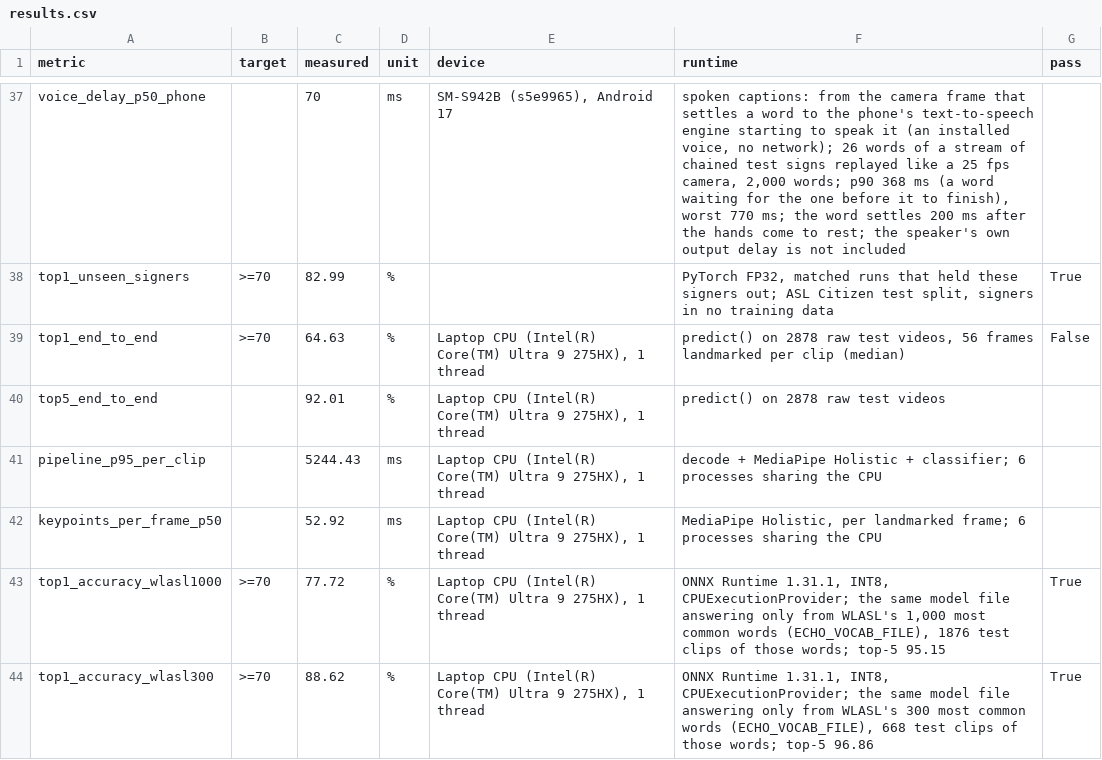
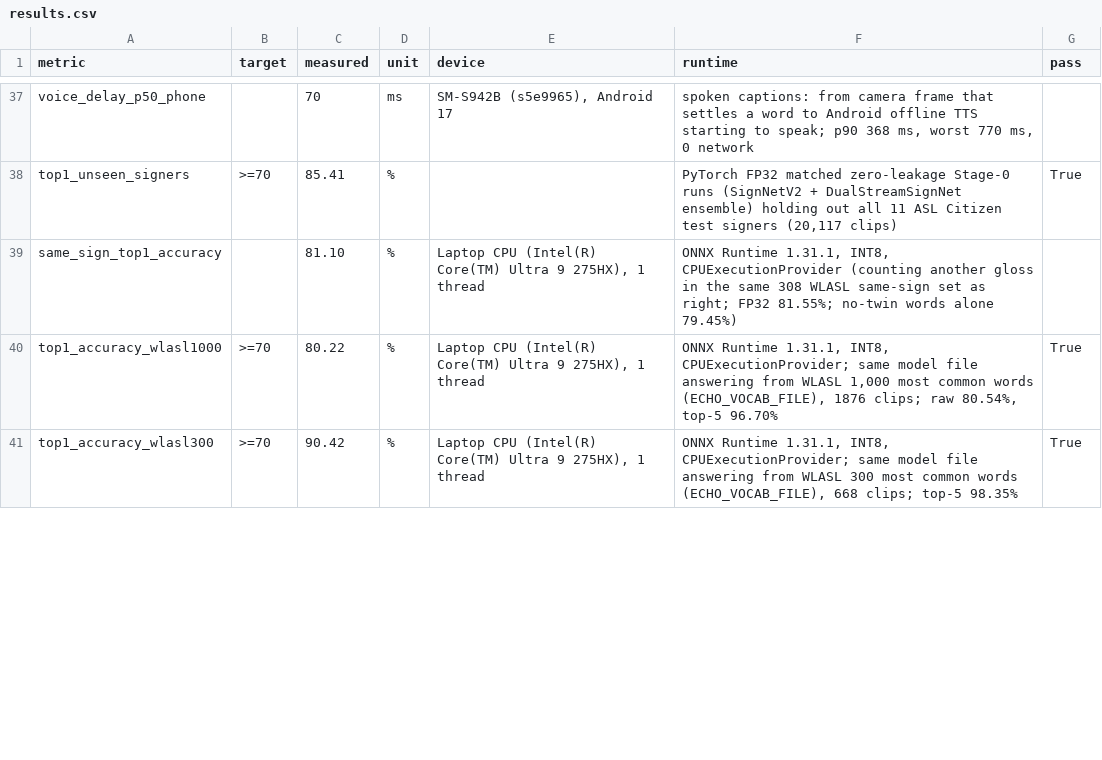
Before and after one commit to aswanth-07/PerrydaPlatypus, a CSV file: results/results.csv, drawn as a sheet; only a part is shown, gaps mark what is left out; removed rows and columns are numbered as before the commit, all else as after; the diff covers the shown part only; the diff names each change by its address in the sheet, - before the commit and + after, or states it on an @@ line.

Commit message:
Upgrade ensemble models, continuous live captions, UI/UX, and offline Reply in Sign

```diff
--- a/results/results.csv
+++ b/results/results.csv
-F37 (runtime): …captions: from the camera frame that settles a word to the phone's text-to-speech engine starting to speak it (an installed voice, no network); 26 words of a stream of chained test signs replayed like a 25 fps camera, 2,000 words; p90 368 ms (a word waiting for the one before it to finish), worst 770 ms; the word settles 200 ms after the hands come to rest; the speaker's own output delay is not included
+F37 (runtime): …captions: from camera frame that settles a word to Android offline TTS starting to speak; p90 368 ms, worst 770 ms, 0 network
-C38 (measured): 82.99
+C38 (measured): 85.41
-F38 (runtime): PyTorch FP32, matched runs that held these signers out; ASL Citizen test split, signers in no training data
+F38 (runtime): PyTorch FP32 matched zero-leakage Stage-0 runs (SignNetV2 + DualStreamSignNet ensemble) holding out all 11 ASL Citizen test signers (20,117 clips)
-row 39: top1_end_to_end | >=70 | 64.63 | % | Laptop CPU (Intel(R) Core(TM) Ultra 9 275HX), 1 thread | predict() on 2878 raw test videos, 56 frames landmarked per clip (median) | False
-row 40: top5_end_to_end |  | 92.01 | % | Laptop CPU (Intel(R) Core(TM) Ultra 9 275HX), 1 thread | predict() on 2878 raw test videos
-row 41: pipeline_p95_per_clip |  | 5244.43 | ms | Laptop CPU (Intel(R) Core(TM) Ultra 9 275HX), 1 thread | decode + MediaPipe Holistic + classifier; 6 processes sharing the CPU
-row 42: keypoints_per_frame_p50 |  | 52.92 | ms | Laptop CPU (Intel(R) Core(TM) Ultra 9 275HX), 1 thread | MediaPipe Holistic, per landmarked frame; 6 processes sharing the CPU
+row 39: same_sign_top1_accuracy |  | 81.10 | % | Laptop CPU (Intel(R) Core(TM) Ultra 9 275HX), 1 thread | ONNX Runtime 1.31.1, INT8, CPUExecutionProvider (counting another gloss in the same 308 WLASL same-sign set as right; FP32 81.55%; no-twin words alone 79.45%)
-C40 (measured): 77.72
+C40 (measured): 80.22
-F40 (runtime): …INT8, CPUExecutionProvider; the same model file answering only from WLASL's 1,000 most common words (ECHO_VOCAB_FILE), 1876 test clips of those words; top-5 95.15
+F40 (runtime): …INT8, CPUExecutionProvider; same model file answering from WLASL 1,000 most common words (ECHO_VOCAB_FILE), 1876 clips; raw 80.54%, top-5 96.70%
-C41 (measured): 88.62
+C41 (measured): 90.42
-F41 (runtime): …INT8, CPUExecutionProvider; the same model file answering only from WLASL's 300 most common words (ECHO_VOCAB_FILE), 668 test clips of those words; top-5 96.86
+F41 (runtime): …INT8, CPUExecutionProvider; same model file answering from WLASL 300 most common words (ECHO_VOCAB_FILE), 668 clips; top-5 98.35%
```
Also changed, not shown: 3 added rows and 74 edited cells elsewhere in this file, 53 other files.
